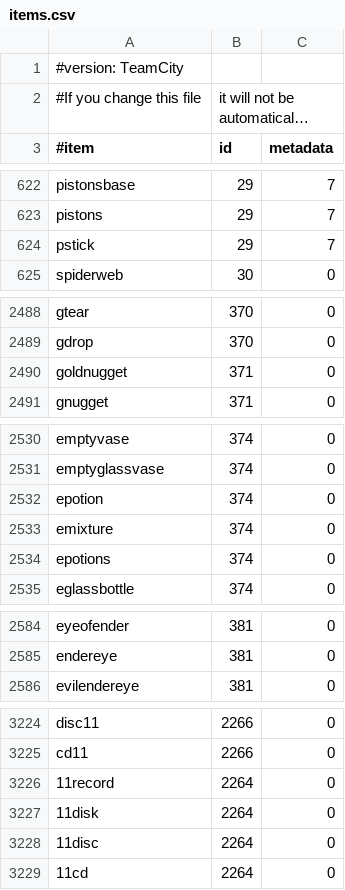
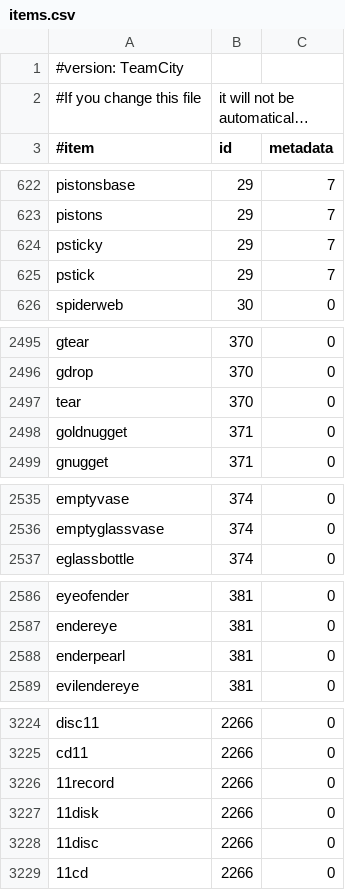
Before and after one commit to md-5/Essentials, a CSV file: Essentials/src/items.csv, drawn as a sheet; only a part is shown, gaps mark what is left out; long unchanged cells end in …; the diff covers the shown part only.

```diff
--- a/Essentials/src/items.csv
+++ b/Essentials/src/items.csv
@@ -623,2 +623,3 @@ pistonsbase,29,7
 pistons,29,7
+psticky,29,7
 pstick,29,7
@@ -2489,2 +2496,3 @@ gtear,370,0
 gdrop,370,0
+tear,370,0
 goldnugget,371,0
@@ -2531,5 +2536,2 @@ emptyvase,374,0
 emptyglassvase,374,0
-epotion,374,0
-emixture,374,0
-epotions,374,0
 eglassbottle,374,0
@@ -2585,2 +2587,3 @@ eyeofender,381,0
 endereye,381,0
+enderpearl,381,0
 evilendereye,381,0
@@ -3225,5 +3225,5 @@ disc11,2266,0
 cd11,2266,0
-11record,2264,0
-11disk,2264,0
-11disc,2264,0
-11cd,2264,0
+11record,2266,0
+11disk,2266,0
+11disc,2266,0
+11cd,2266,0
```
Also changed, not shown: 7 added rows, 7 removed rows and 1 moved row elsewhere in this file.
